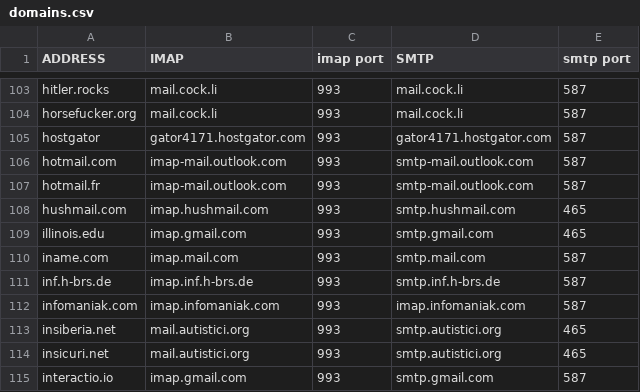
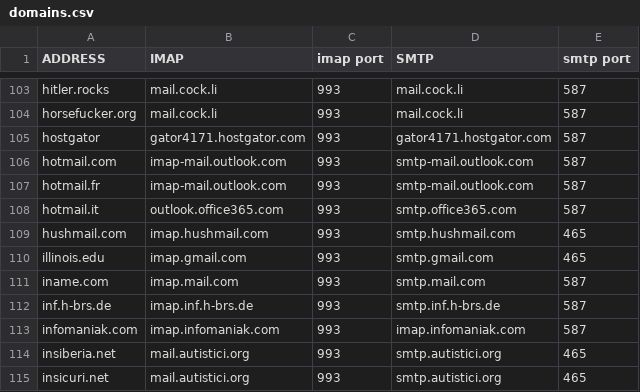
Before and after one commit to LukeSmithxyz/mutt-wizard, a CSV file: share/domains.csv, drawn as a sheet; only a part is shown, gaps mark what is left out; the shorter side is filled out with more unchanged rows.

Commit message:
added hotmail.it domani

```diff
--- a/share/domains.csv
+++ b/share/domains.csv
@@ -107,2 +107,3 @@ hotmail.com,imap-mail.outlook.com,993,smtp-mail.outlook.com,587
 hotmail.fr,imap-mail.outlook.com,993,smtp-mail.outlook.com,587
+hotmail.it,outlook.office365.com,993,smtp.office365.com,587
 hushmail.com,imap.hushmail.com,993,smtp.hushmail.com,465
```
